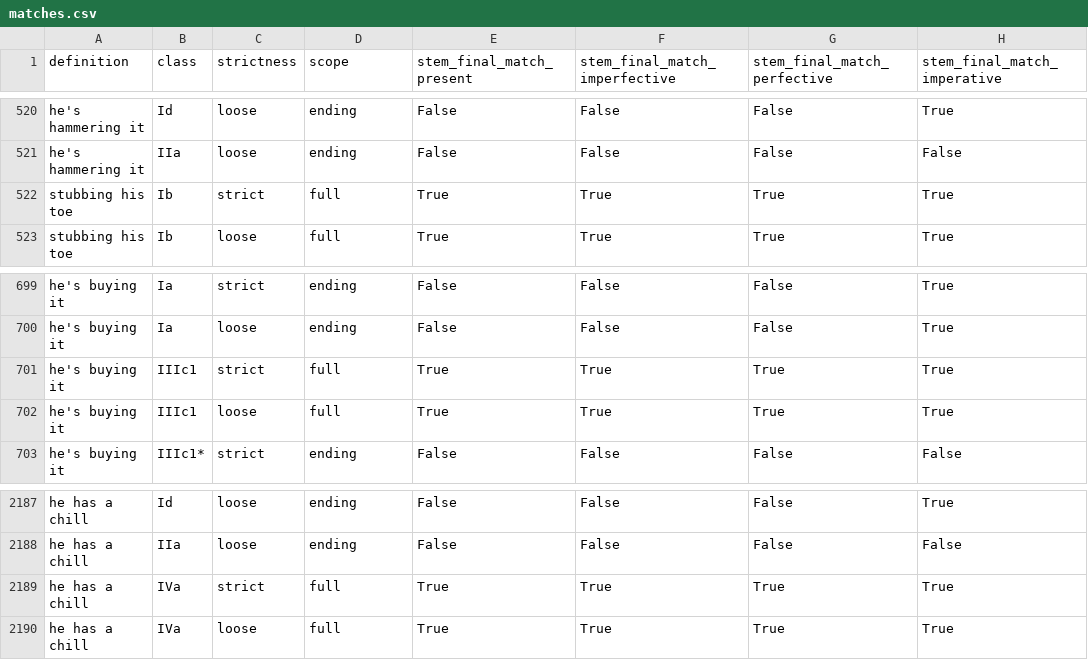
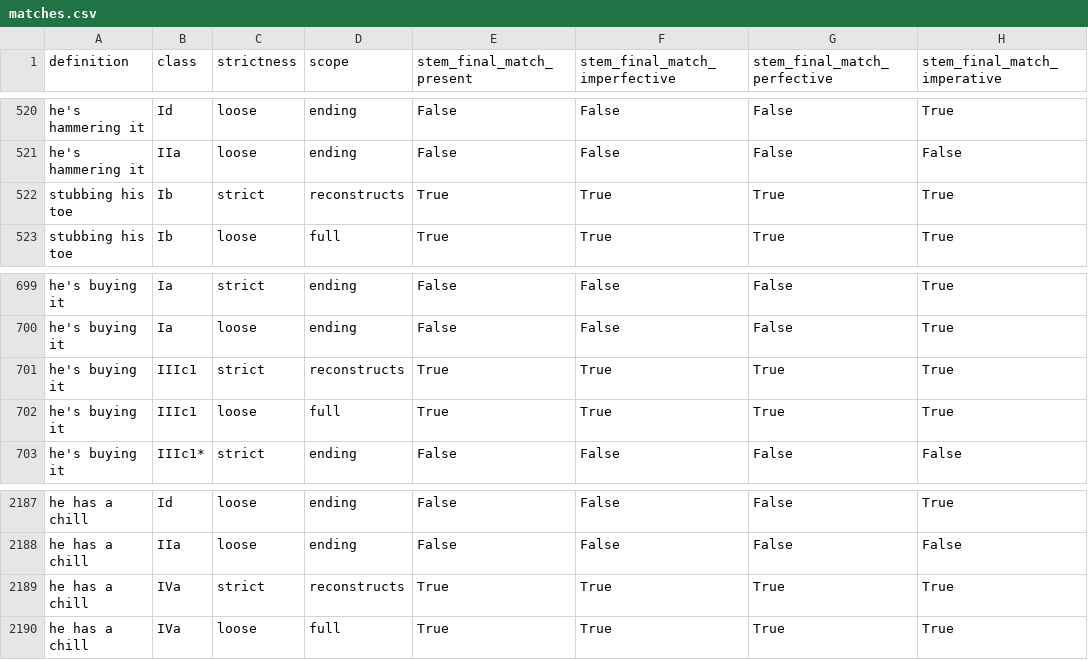
Before and after one commit to CharlieMcVicker/king-recreation, a CSV file: artifacts/data/matches.csv, drawn as a sheet; only a part is shown, gaps mark what is left out; the diff names each change by its address in the sheet, - before the commit and + after, or states it on an @@ line.

```diff
--- a/artifacts/data/matches.csv
+++ b/artifacts/data/matches.csv
-D522 (scope): full
+D522 (scope): reconstructs
-D701 (scope): full
+D701 (scope): reconstructs
-D2189 (scope): full
+D2189 (scope): reconstructs
```
Also changed, not shown: artifacts/data/stem_corpus.csv, artifacts/reports/class_match_counts.csv, 13 other files.
